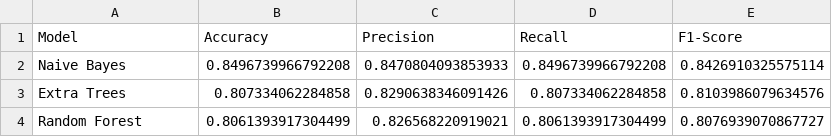
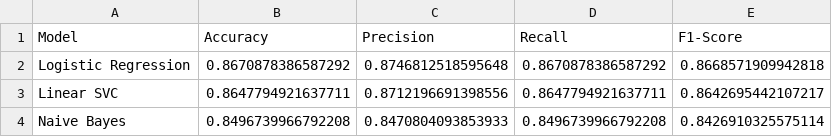
Before and after one commit to AbhayMunjewar/Disease_detection, a CSV file: results/Symptom_Model/model_comparison.csv, drawn as a sheet.

```diff
--- a/results/Symptom_Model/model_comparison.csv
+++ b/results/Symptom_Model/model_comparison.csv
@@ -1,4 +1,4 @@
 Model,Accuracy,Precision,Recall,F1-Score
+Logistic Regression,0.8670878386587292,0.8746812518595648,0.8670878386587292,0.8668571909942818
+Linear SVC,0.8647794921637711,0.8712196691398556,0.8647794921637711,0.8642695442107217
 Naive Bayes,0.8496739966792208,0.8470804093853933,0.8496739966792208,0.8426910325575114
-Extra Trees,0.807334062284858,0.8290638346091426,0.807334062284858,0.8103986079634576
-Random Forest,0.8061393917304499,0.826568220919021,0.8061393917304499,0.8076939070867727
```
Also changed, not shown: 3 other files.
